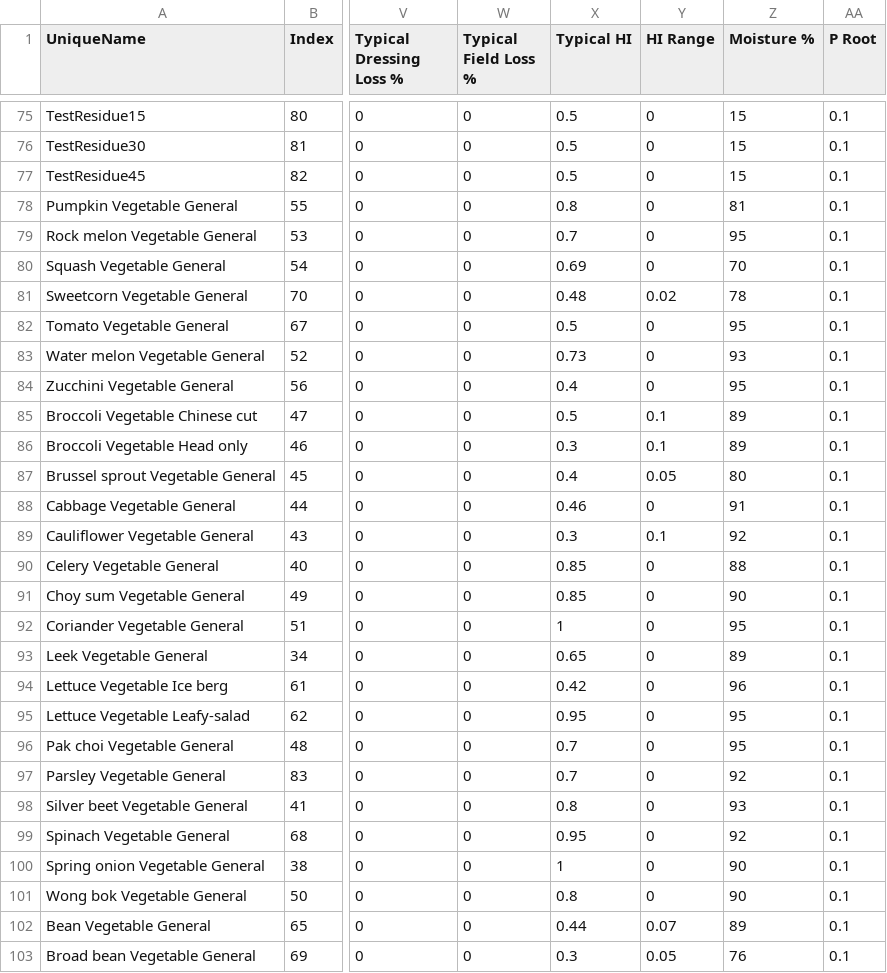
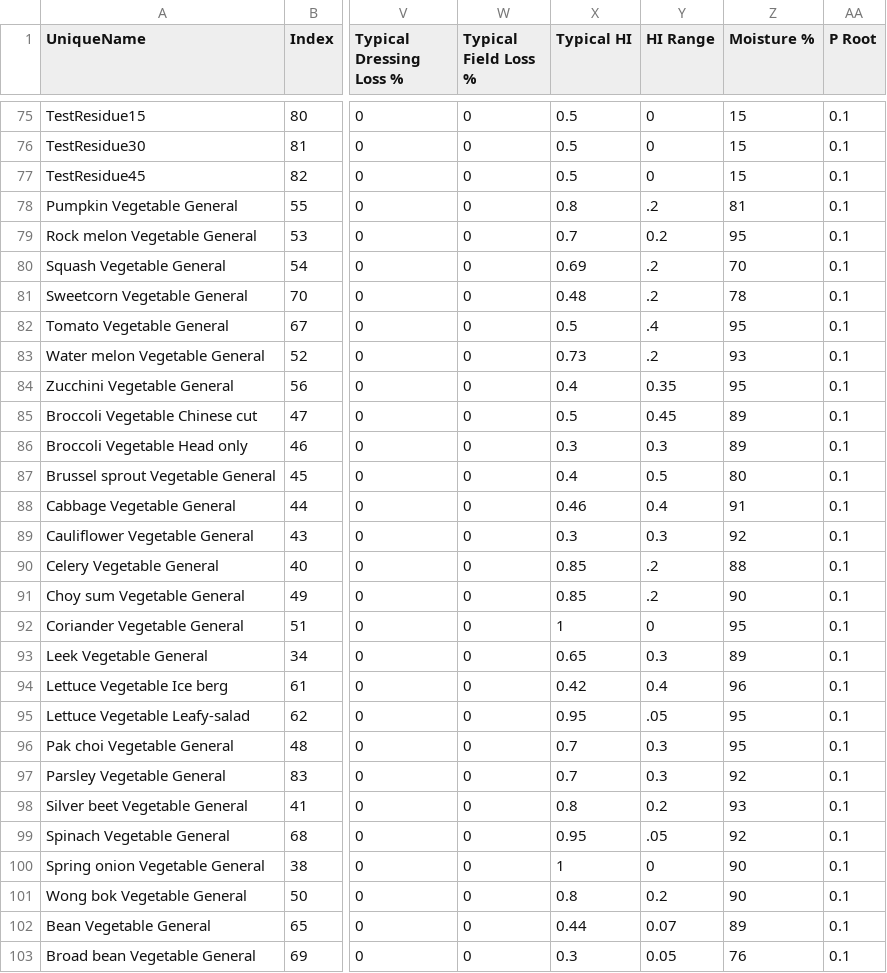
Before and after one commit to Plant-Food-Research-Open/FieldNBalance, a CSV file: SVSModel/Data/CropCoefficientTableFull.csv, drawn as a sheet; only a part is shown, gaps mark what is left out; the diff covers the shown part only; the diff names each change by its address in the sheet, - before the commit and + after, or states it on an @@ line.

Commit message:
Change HI params for veges so they increase with yield

```diff
--- a/SVSModel/Data/CropCoefficientTableFull.csv
+++ b/SVSModel/Data/CropCoefficientTableFull.csv
-Y78 (HI Range): 0
+Y78 (HI Range): .2
-Y79 (HI Range): 0
+Y79 (HI Range): 0.2
-Y80 (HI Range): 0
+Y80 (HI Range): .2
-Y81 (HI Range): 0.02
+Y81 (HI Range): .2
-Y82 (HI Range): 0
+Y82 (HI Range): .4
-Y83 (HI Range): 0
+Y83 (HI Range): .2
-Y84 (HI Range): 0
+Y84 (HI Range): 0.35
-Y85 (HI Range): 0.1
+Y85 (HI Range): 0.45
-Y86 (HI Range): 0.1
+Y86 (HI Range): 0.3
-Y87 (HI Range): 0.05
+Y87 (HI Range): 0.5
-Y88 (HI Range): 0
+Y88 (HI Range): 0.4
-Y89 (HI Range): 0.1
+Y89 (HI Range): 0.3
-Y90:Y91 (HI Range): 0
+Y90:Y91 (HI Range): .2
-Y93 (HI Range): 0
+Y93 (HI Range): 0.3
-Y94 (HI Range): 0
+Y94 (HI Range): 0.4
-Y95 (HI Range): 0
+Y95 (HI Range): .05
-Y96:Y97 (HI Range): 0
+Y96:Y97 (HI Range): 0.3
-Y98 (HI Range): 0
+Y98 (HI Range): 0.2
-Y99 (HI Range): 0
+Y99 (HI Range): .05
-Y101 (HI Range): 0
+Y101 (HI Range): 0.2
```
Also changed, not shown: 6 edited cells elsewhere in this file, 1 other file.
